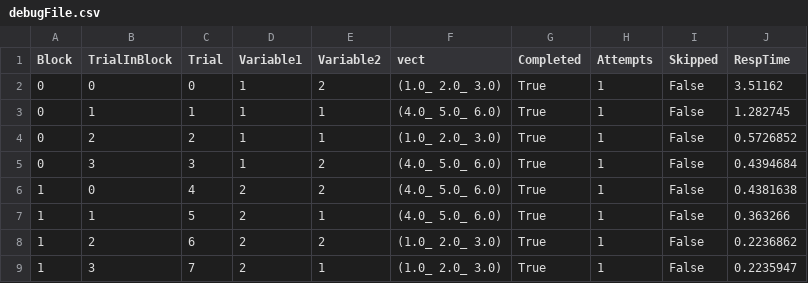
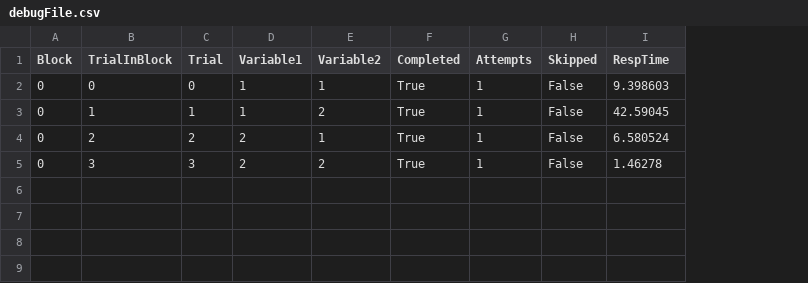
Before and after one commit to BioMotionLab/TUX, a CSV file: ExperimentalFrameworkProject/Assets/BML_Debug/debugFile.csv, drawn as a sheet; removed rows and columns are numbered as before the commit, all else as after; the diff names each change by its address in the sheet, - before the commit and + after, or states it on an @@ line.

```diff
--- a/ExperimentalFrameworkProject/Assets/BML_Debug/debugFile.csv
+++ b/ExperimentalFrameworkProject/Assets/BML_Debug/debugFile.csv
-column F (vect), rows 2-5: (1.0_ 2.0_ 3.0) | (4.0_ 5.0_ 6.0) | (1.0_ 2.0_ 3.0) | (4.0_ 5.0_ 6.0)
-E2 (Variable2): 2
+E2 (Variable2): 1
-I2 (RespTime): 3.51162
+I2 (RespTime): 9.398603
-E3 (Variable2): 1
+E3 (Variable2): 2
-I3 (RespTime): 1.282745
+I3 (RespTime): 42.59045
-D4:D5 (Variable1): 1
+D4:D5 (Variable1): 2
-I4 (RespTime): 0.5726852
+I4 (RespTime): 6.580524
-I5 (RespTime): 0.4394684
+I5 (RespTime): 1.46278
-row 6: 1 | 0 | 4 | 2 | 2 | (4.0_ 5.0_ 6.0) | True | 1 | False | 0.4381638
-row 7: 1 | 1 | 5 | 2 | 1 | (4.0_ 5.0_ 6.0) | True | 1 | False | 0.363266
-row 8: 1 | 2 | 6 | 2 | 2 | (1.0_ 2.0_ 3.0) | True | 1 | False | 0.2236862
-row 9: 1 | 3 | 7 | 2 | 1 | (1.0_ 2.0_ 3.0) | True | 1 | False | 0.2235947
```
Also changed, not shown: 6 other files.
